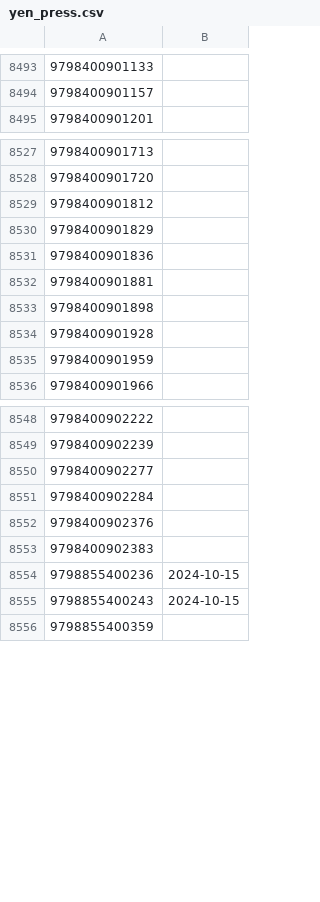
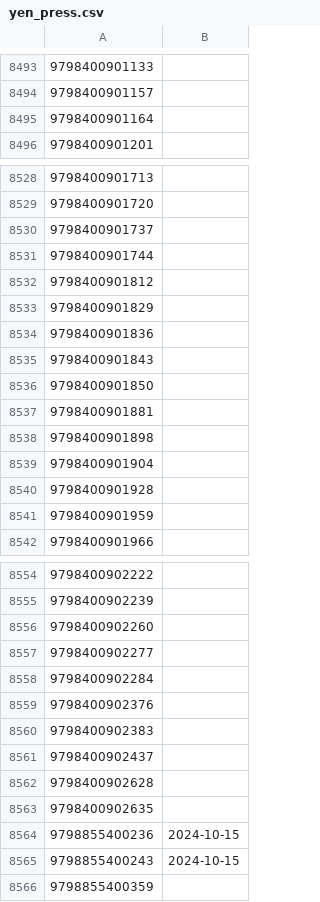
Before and after one commit to LNRelease/lnrelease.github.io, a CSV file: yen_press.csv, drawn as a sheet; only a part is shown, gaps mark what is left out.

```diff
--- a/yen_press.csv
+++ b/yen_press.csv
@@ -8494,2 +8494,3 @@
 9798400901157,
+9798400901164,
 9798400901201,
@@ -8528,2 +8529,4 @@
 9798400901720,
+9798400901737,
+9798400901744,
 9798400901812,
@@ -8531,4 +8534,7 @@
 9798400901836,
+9798400901843,
+9798400901850,
 9798400901881,
 9798400901898,
+9798400901904,
 9798400901928,
@@ -8549,2 +8555,3 @@
 9798400902239,
+9798400902260,
 9798400902277,
@@ -8553,2 +8560,5 @@
 9798400902383,
+9798400902437,
+9798400902628,
+9798400902635,
 9798855400236,2024-10-15
```
Also changed, not shown: book_walker.csv, 3 other files.
